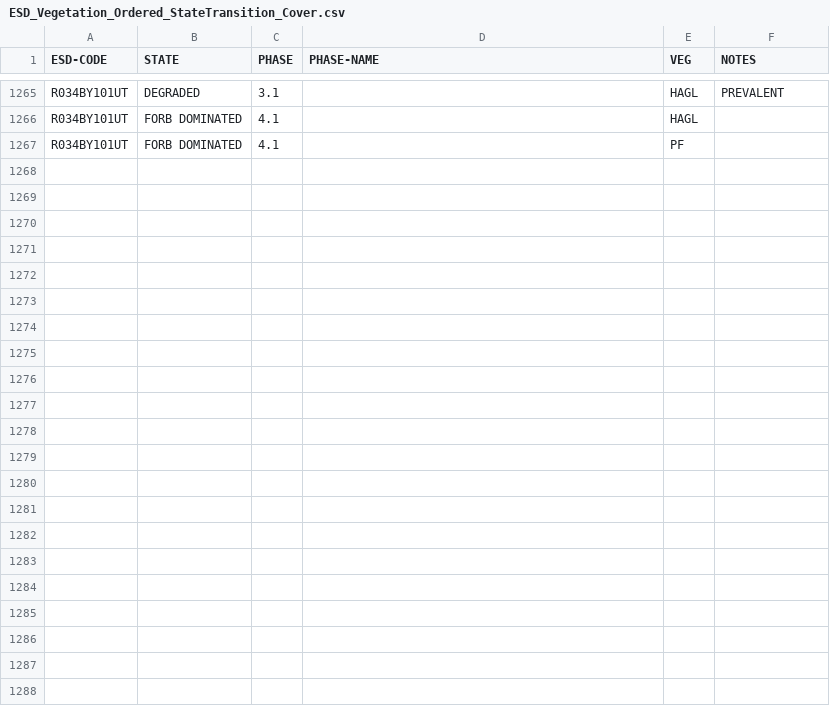
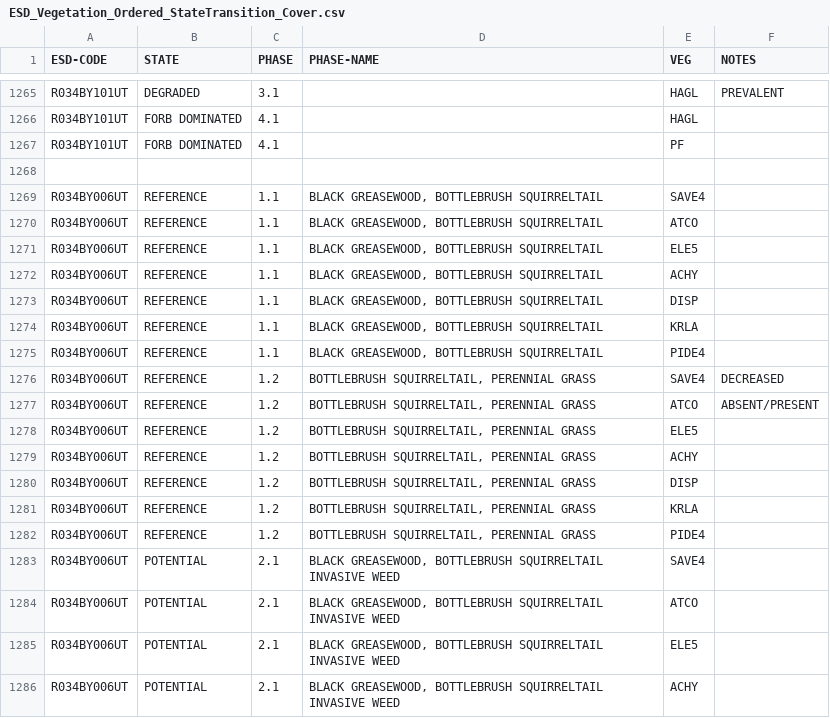
Before and after one commit to sagesteppe/UFO_ESD_completion, a CSV file: data/raw/ESD_Vegetation_Ordered_StateTransition_Cover.csv, drawn as a sheet; only a part is shown, gaps mark what is left out; the diff covers the shown part only.

```diff
--- a/data/raw/ESD_Vegetation_Ordered_StateTransition_Cover.csv
+++ b/data/raw/ESD_Vegetation_Ordered_StateTransition_Cover.csv
@@ -1267 +1267,20 @@ R034BY101UT,FORB DOMINATED,4.1,,HAGL,
 R034BY101UT,FORB DOMINATED,4.1,,PF,
+,,,,,
+R034BY006UT,REFERENCE,1.1,"BLACK GREASEWOOD, BOTTLEBRUSH SQUIRRELTAIL ",SAVE4,
+R034BY006UT,REFERENCE,1.1,"BLACK GREASEWOOD, BOTTLEBRUSH SQUIRRELTAIL ",ATCO,
+R034BY006UT,REFERENCE,1.1,"BLACK GREASEWOOD, BOTTLEBRUSH SQUIRRELTAIL ",ELE5,
+R034BY006UT,REFERENCE,1.1,"BLACK GREASEWOOD, BOTTLEBRUSH SQUIRRELTAIL ",ACHY,
+R034BY006UT,REFERENCE,1.1,"BLACK GREASEWOOD, BOTTLEBRUSH SQUIRRELTAIL ",DISP,
+R034BY006UT,REFERENCE,1.1,"BLACK GREASEWOOD, BOTTLEBRUSH SQUIRRELTAIL ",KRLA,
+R034BY006UT,REFERENCE,1.1,"BLACK GREASEWOOD, BOTTLEBRUSH SQUIRRELTAIL ",PIDE4,
+R034BY006UT,REFERENCE,1.2,"BOTTLEBRUSH SQUIRRELTAIL, PERENNIAL GRASS",SAVE4,DECREASED
+R034BY006UT,REFERENCE,1.2,"BOTTLEBRUSH SQUIRRELTAIL, PERENNIAL GRASS",ATCO,ABSENT/PRESENT
+R034BY006UT,REFERENCE,1.2,"BOTTLEBRUSH SQUIRRELTAIL, PERENNIAL GRASS",ELE5,
+R034BY006UT,REFERENCE,1.2,"BOTTLEBRUSH SQUIRRELTAIL, PERENNIAL GRASS",ACHY,
+R034BY006UT,REFERENCE,1.2,"BOTTLEBRUSH SQUIRRELTAIL, PERENNIAL GRASS",DISP,
+R034BY006UT,REFERENCE,1.2,"BOTTLEBRUSH SQUIRRELTAIL, PERENNIAL GRASS",KRLA,
+R034BY006UT,REFERENCE,1.2,"BOTTLEBRUSH SQUIRRELTAIL, PERENNIAL GRASS",PIDE4,
+R034BY006UT,POTENTIAL,2.1,"BLACK GREASEWOOD, BOTTLEBRUSH SQUIRRELTAIL INVASIVE WEED",SAVE4,
+R034BY006UT,POTENTIAL,2.1,"BLACK GREASEWOOD, BOTTLEBRUSH SQUIRRELTAIL INVASIVE WEED",ATCO,
+R034BY006UT,POTENTIAL,2.1,"BLACK GREASEWOOD, BOTTLEBRUSH SQUIRRELTAIL INVASIVE WEED",ELE5,
+R034BY006UT,POTENTIAL,2.1,"BLACK GREASEWOOD, BOTTLEBRUSH SQUIRRELTAIL INVASIVE WEED",ACHY,
```
Also changed, not shown: 13 added rows elsewhere in this file, data/processed/ESD_Focal_Transcription_Process.csv, data/processed/ESD_Quantitative_Benchmarks_Vegetation_Cover.csv, 5 other files.
